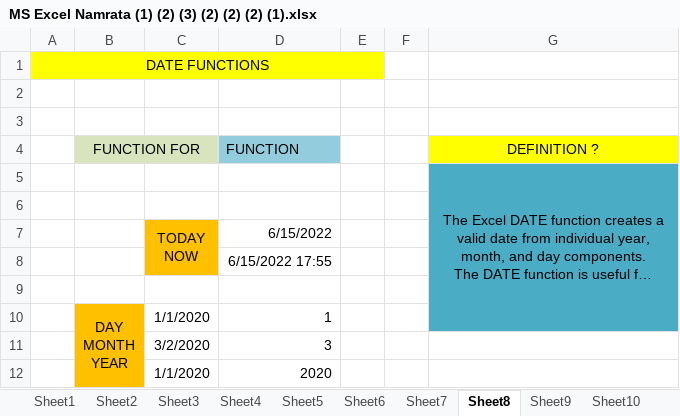
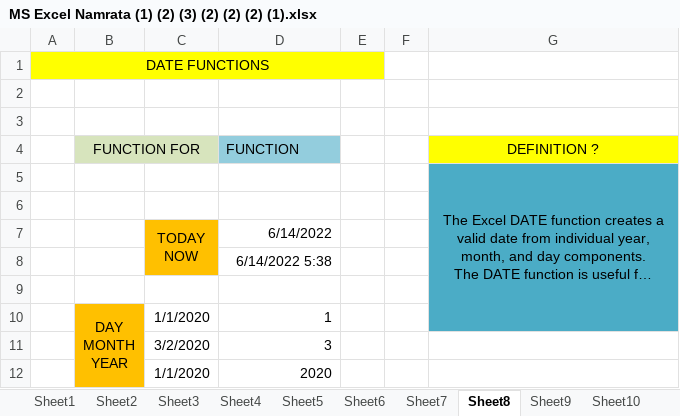
Before and after one commit to namratachettri/For-presentation, an Excel workbook: MS Excel Namrata (1) (2) (3) (2) (2) (2) (1).xlsx, sheet Sheet8, drawn as a sheet; long unchanged cells end in …; values as stored, in another font and other column widths than the file's, no borders; the diff names each change by its address in the sheet, - before the commit and + after, or states it on an @@ line.

```diff
--- a/MS Excel Namrata (1) (2) (3) (2) (2) (2) (1).xlsx (sheet Sheet8)
+++ b/MS Excel Namrata (1) (2) (3) (2) (2) (2) (1).xlsx (sheet Sheet8)
-D7 (FUNCTION): 6/15/2022
+D7 (FUNCTION): 6/14/2022
-D8 (FUNCTION): 6/15/2022 17:55
+D8 (FUNCTION): 6/14/2022 5:38
```
Also changed, not shown: sheet Sheet23, other sheet tabs, charts or pictures.
